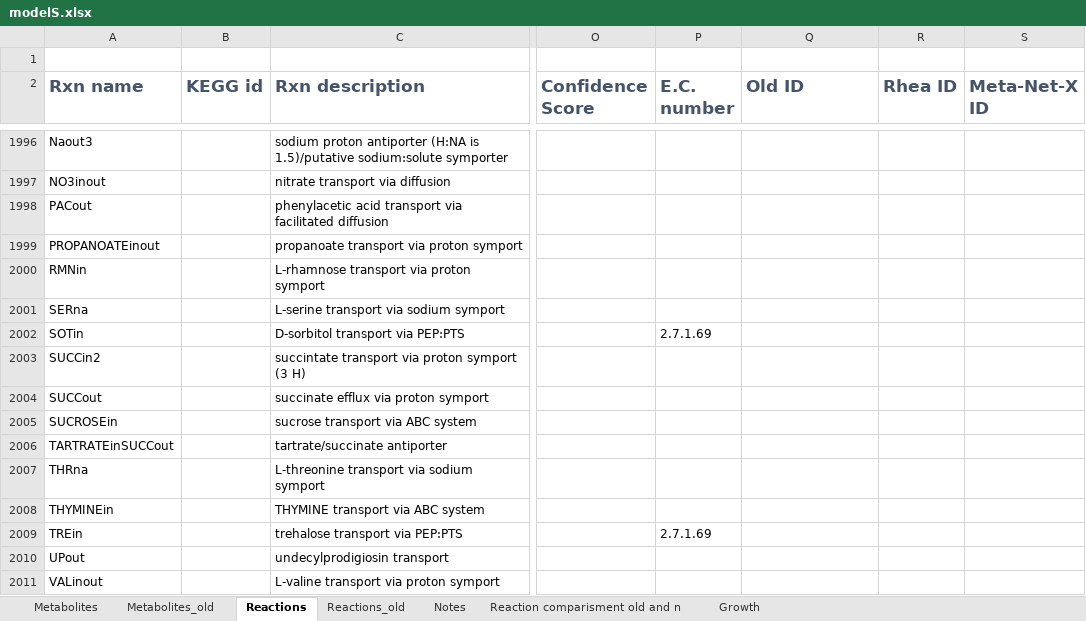
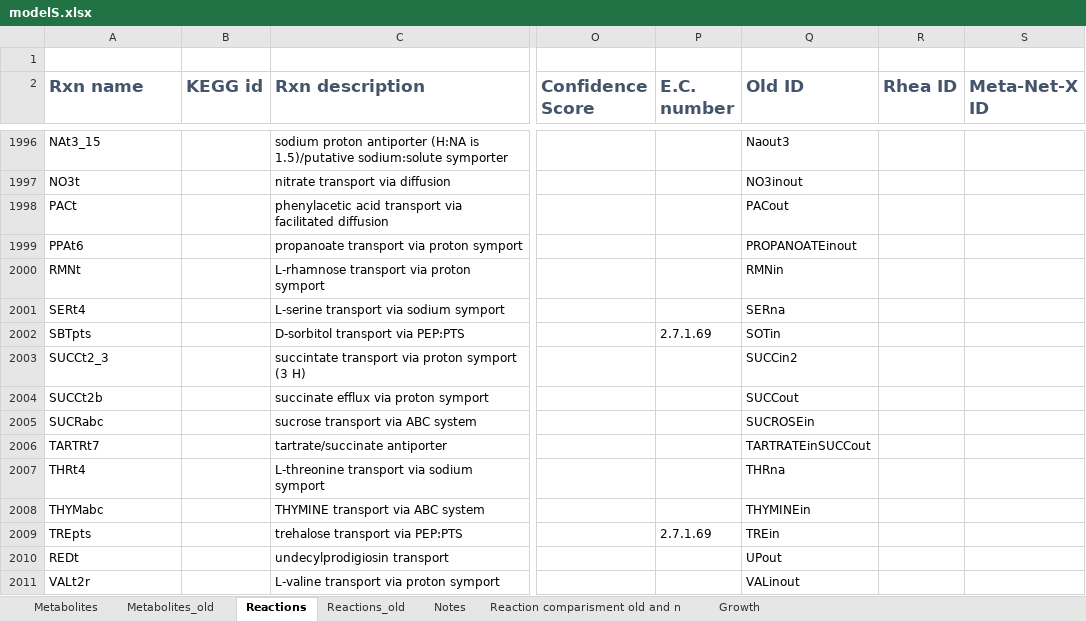
Before and after one commit to sulheim/iKS1317, an Excel workbook: modelS.xlsx, sheet Reactions, drawn as a sheet; only a part is shown, gaps mark what is left out; values as stored, in another font and other column widths than the file's, no borders; conditional formats not drawn; the diff covers the shown part only; the diff names each change by its address in the sheet, - before the commit and + after, or states it on an @@ line.

Commit message:
Mapped the last reactions to BiGG

```diff
--- a/modelS.xlsx (sheet Reactions)
+++ b/modelS.xlsx (sheet Reactions)
-A1996 (Rxn name): Naout3
+A1996 (Rxn name): NAt3_15
-Q1996 (Old ID): (empty)
+Q1996 (Old ID): Naout3
-A1997 (Rxn name): NO3inout
+A1997 (Rxn name): NO3t
-Q1997 (Old ID): (empty)
+Q1997 (Old ID): NO3inout
-A1998 (Rxn name): PACout
+A1998 (Rxn name): PACt
-Q1998 (Old ID): (empty)
+Q1998 (Old ID): PACout
-A1999 (Rxn name): PROPANOATEinout
+A1999 (Rxn name): PPAt6
-Q1999 (Old ID): (empty)
+Q1999 (Old ID): PROPANOATEinout
-A2000 (Rxn name): RMNin
+A2000 (Rxn name): RMNt
-Q2000 (Old ID): (empty)
+Q2000 (Old ID): RMNin
-A2001 (Rxn name): SERna
+A2001 (Rxn name): SERt4
-Q2001 (Old ID): (empty)
+Q2001 (Old ID): SERna
-A2002 (Rxn name): SOTin
+A2002 (Rxn name): SBTpts
-Q2002 (Old ID): (empty)
+Q2002 (Old ID): SOTin
-A2003 (Rxn name): SUCCin2
+A2003 (Rxn name): SUCCt2_3
-Q2003 (Old ID): (empty)
+Q2003 (Old ID): SUCCin2
-A2004 (Rxn name): SUCCout
+A2004 (Rxn name): SUCCt2b
-Q2004 (Old ID): (empty)
+Q2004 (Old ID): SUCCout
-A2005 (Rxn name): SUCROSEin
+A2005 (Rxn name): SUCRabc
-Q2005 (Old ID): (empty)
+Q2005 (Old ID): SUCROSEin
-A2006 (Rxn name): TARTRATEinSUCCout
+A2006 (Rxn name): TARTRt7
-Q2006 (Old ID): (empty)
+Q2006 (Old ID): TARTRATEinSUCCout
-A2007 (Rxn name): THRna
+A2007 (Rxn name): THRt4
-Q2007 (Old ID): (empty)
+Q2007 (Old ID): THRna
-A2008 (Rxn name): THYMINEin
+A2008 (Rxn name): THYMabc
-Q2008 (Old ID): (empty)
+Q2008 (Old ID): THYMINEin
-A2009 (Rxn name): TREin
+A2009 (Rxn name): TREpts
-Q2009 (Old ID): (empty)
+Q2009 (Old ID): TREin
-A2010 (Rxn name): UPout
+A2010 (Rxn name): REDt
-Q2010 (Old ID): (empty)
+Q2010 (Old ID): UPout
-A2011 (Rxn name): VALinout
+A2011 (Rxn name): VALt2r
-Q2011 (Old ID): (empty)
+Q2011 (Old ID): VALinout
```
Also changed, not shown: 260 edited cells elsewhere in this sheet, 2 other files.
